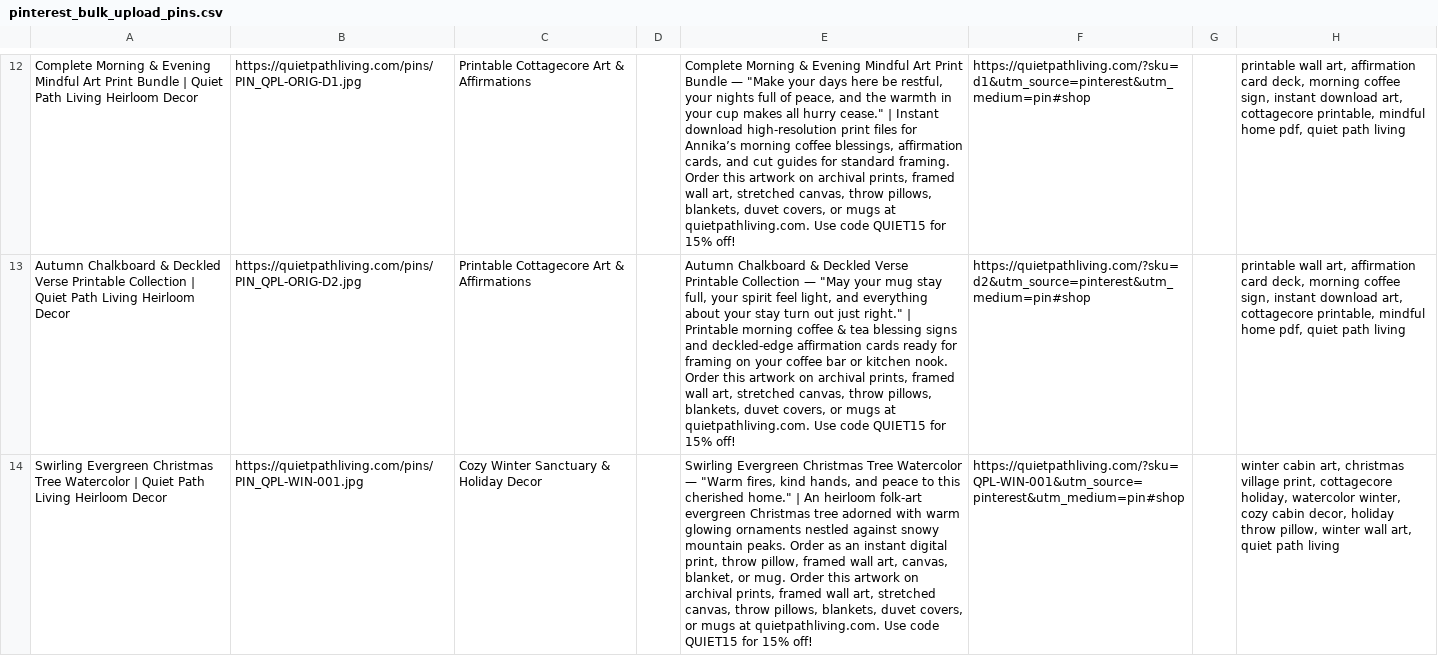
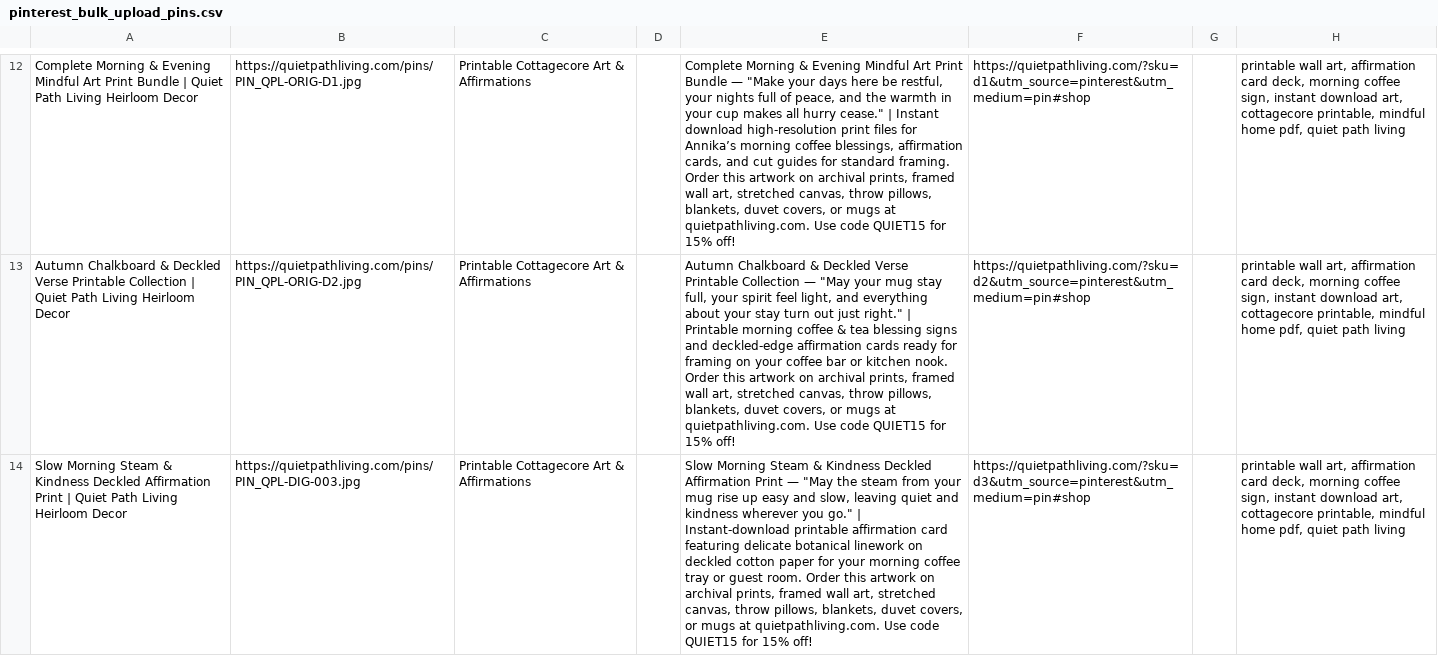
Before and after one commit to ryanyatwork-ctrl/qpl, a CSV file: batch-listings/pinterest_bulk_upload_pins.csv, drawn as a sheet; only a part is shown, gaps mark what is left out; the shorter side is filled out with more unchanged rows; the diff covers the shown part only; the diff names each change by its address in the sheet, - before the commit and + after, or states it on an @@ line.

```diff
--- a/batch-listings/pinterest_bulk_upload_pins.csv
+++ b/batch-listings/pinterest_bulk_upload_pins.csv
+row 14: Slow Morning Steam & Kindness Deckled Affirmation Print | Quiet Path Living Heirloom Decor | https://quietpathliving.com/pins/PIN_QPL-DIG-003.jpg | Printable Cottagecore Art & Affirmations |  | Slow Morning Steam & Kindness Deckled Affirmation Print — "May the steam from your mug rise up easy and slow, leaving quiet and kindness wherever you go." | Instant-download printable affirmation card featuring delicate botanical linework on deckled cotton paper for your morning coffee tray or guest room. Order this artwork on archival prints, framed wall art, stretched canvas, throw pillows, blankets, duvet covers, or mugs at quietpathliving.com. Use code QUIET15 for 15% off! | https://quietpathliving.com/?sku=d3&utm_source=pinterest&utm_medium=pin#shop |  | printable wall art, affirmation card deck, morning coffee sign, instant download art, cottagecore printable, mindful home pdf, quiet path living
```
Also changed, not shown: 3 added rows and 2 edited cells elsewhere in this file, batch-listings/social-media-kit/social_media_36_day_calendar.csv, 19 other files.
